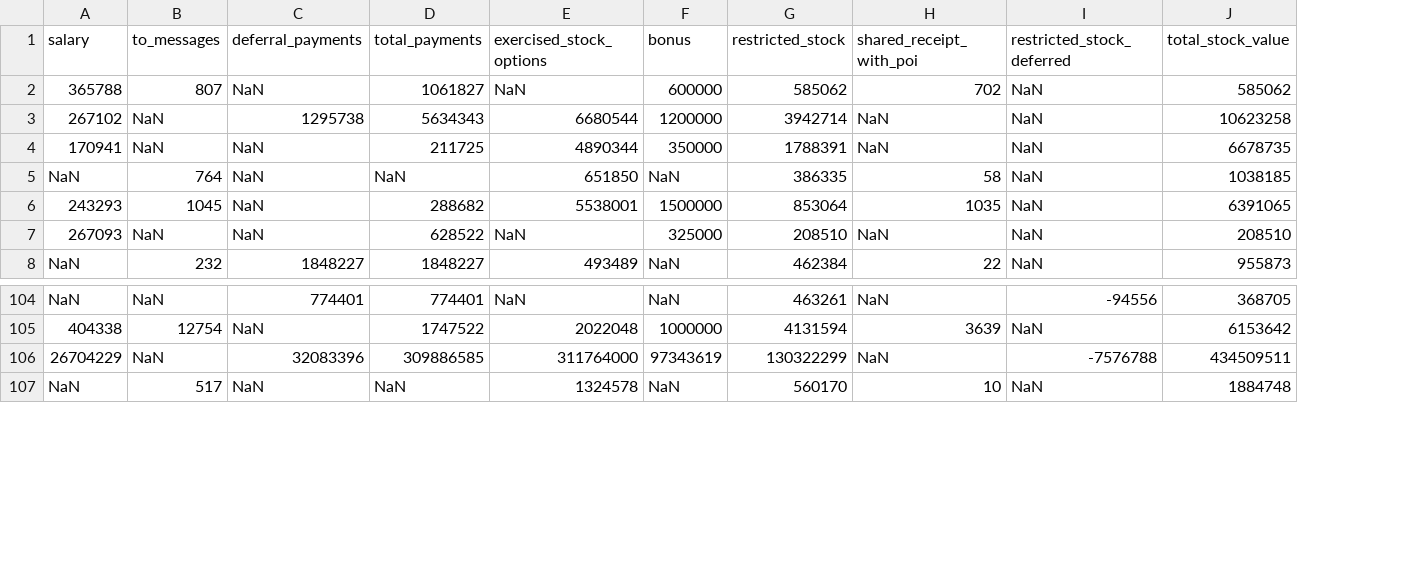
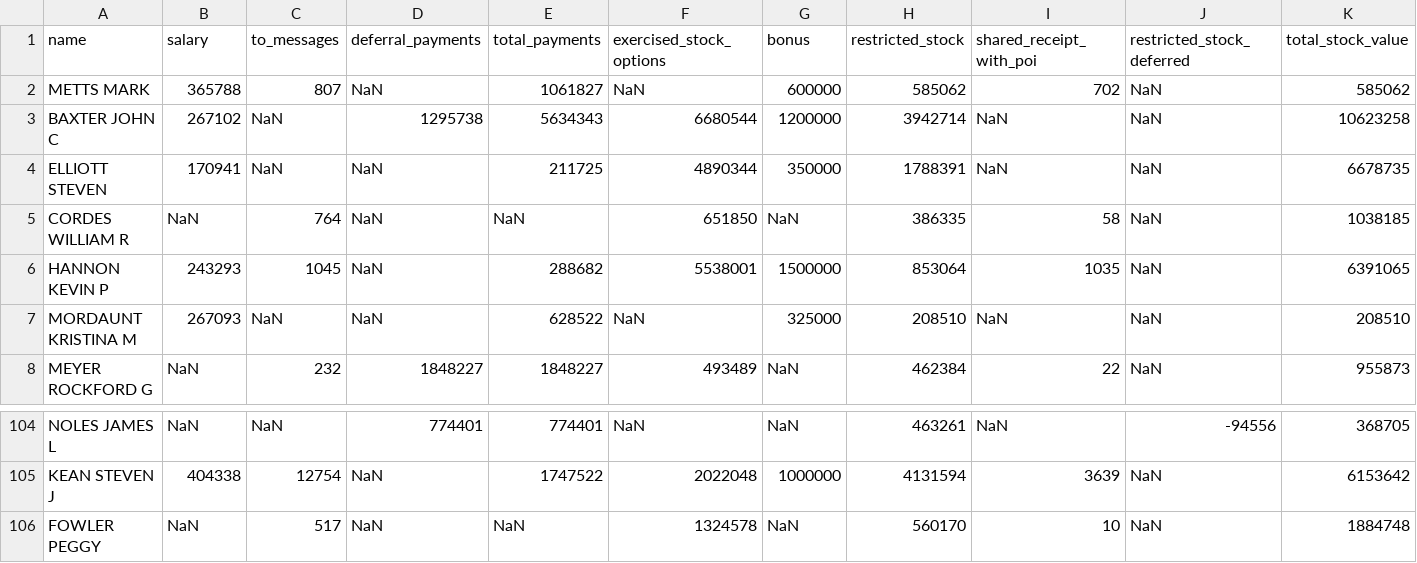
Before and after one commit to cfergusonlee/p5, a CSV file: enron_data.csv, drawn as a sheet; only a part is shown, gaps mark what is left out; removed rows and columns are numbered as before the commit, all else as after; rows hold the shown columns only; the diff names each change by its address in the sheet, - before the commit and + after, or states it on an @@ line.

Commit message:
Added keys to csv file, popped out 'TOTAL', and added bivariate plots

```diff
--- a/enron_data.csv
+++ b/enron_data.csv
+column A (name), rows 2-8: METTS MARK | BAXTER JOHN C | ELLIOTT STEVEN | CORDES WILLIAM R | HANNON KEVIN P | MORDAUNT KRISTINA M | MEYER ROCKFORD G; rows 104-106: NOLES JAMES L | KEAN STEVEN J | FOWLER PEGGY
-row 106: 26704229 | NaN | 32083396 | 309886585 | 311764000 | 97343619 | 130322299 | NaN | -7576788 | 434509511
```
Also changed, not shown: 2 other files.
